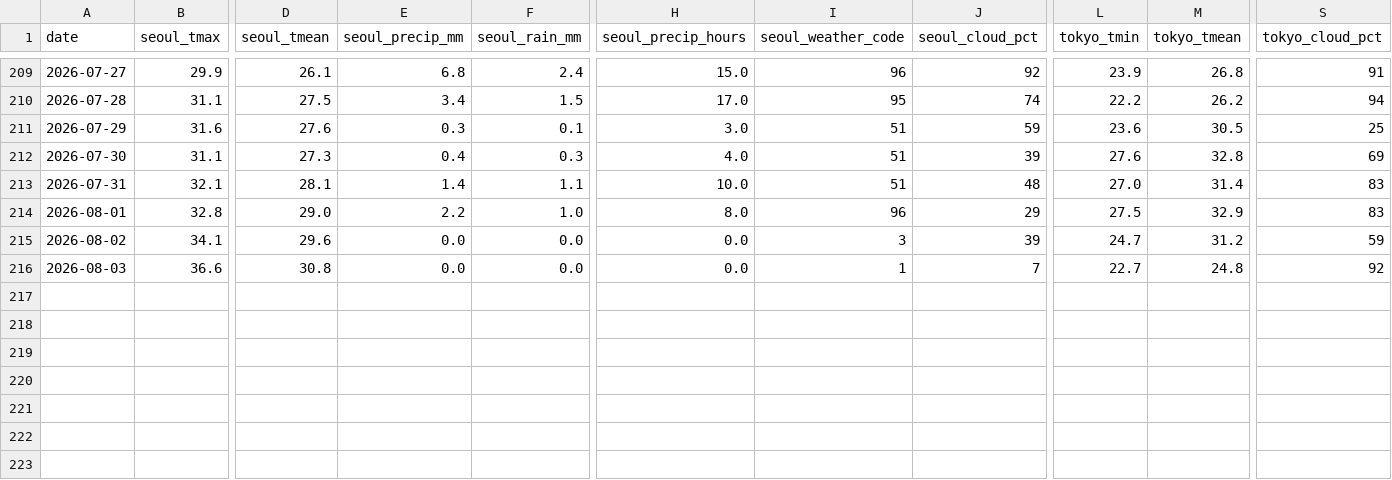
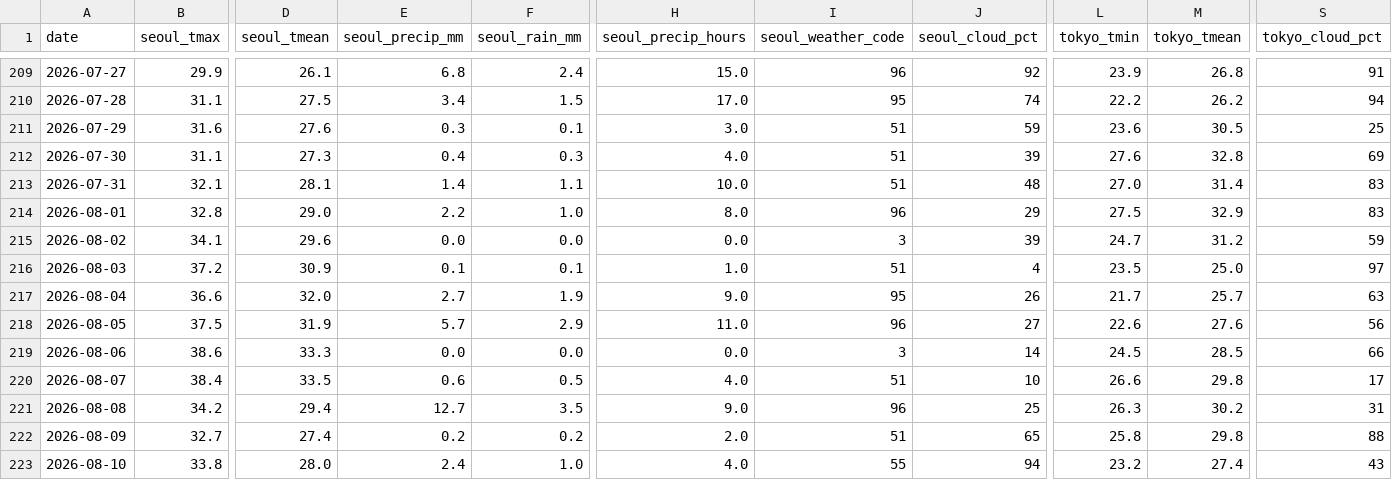
Before and after one commit to scuderia-kr/jp-weather-trends, a CSV file: data/daily.csv, drawn as a sheet; only a part is shown, gaps mark what is left out; rows hold the shown columns only; the diff covers the shown part only; the diff names each change by its address in the sheet, - before the commit and + after, or states it on an @@ line.

```diff
--- a/data/daily.csv
+++ b/data/daily.csv
-B216 (seoul_tmax): 36.6
+B216 (seoul_tmax): 37.2
-D216 (seoul_tmean): 30.8
+D216 (seoul_tmean): 30.9
-E216 (seoul_precip_mm): 0.0
+E216 (seoul_precip_mm): 0.1
-F216 (seoul_rain_mm): 0.0
+F216 (seoul_rain_mm): 0.1
-H216 (seoul_precip_hours): 0.0
+H216 (seoul_precip_hours): 1.0
-I216 (seoul_weather_code): 1
+I216 (seoul_weather_code): 51
-J216 (seoul_cloud_pct): 7
+J216 (seoul_cloud_pct): 4
-L216 (tokyo_tmin): 22.7
+L216 (tokyo_tmin): 23.5
-M216 (tokyo_tmean): 24.8
+M216 (tokyo_tmean): 25.0
-S216 (tokyo_cloud_pct): 92
+S216 (tokyo_cloud_pct): 97
+row 217: 2026-08-04 | 36.6 | 32.0 | 2.7 | 1.9 | 9.0 | 95 | 26 | 21.7 | 25.7 | 63
+row 218: 2026-08-05 | 37.5 | 31.9 | 5.7 | 2.9 | 11.0 | 96 | 27 | 22.6 | 27.6 | 56
+row 219: 2026-08-06 | 38.6 | 33.3 | 0.0 | 0.0 | 0.0 | 3 | 14 | 24.5 | 28.5 | 66
+row 220: 2026-08-07 | 38.4 | 33.5 | 0.6 | 0.5 | 4.0 | 51 | 10 | 26.6 | 29.8 | 17
+row 221: 2026-08-08 | 34.2 | 29.4 | 12.7 | 3.5 | 9.0 | 96 | 25 | 26.3 | 30.2 | 31
+row 222: 2026-08-09 | 32.7 | 27.4 | 0.2 | 0.2 | 2.0 | 51 | 65 | 25.8 | 29.8 | 88
+row 223: 2026-08-10 | 33.8 | 28.0 | 2.4 | 1.0 | 4.0 | 55 | 94 | 23.2 | 27.4 | 43
```
Also changed, not shown: 3 edited cells elsewhere in this file, 2 other files.
